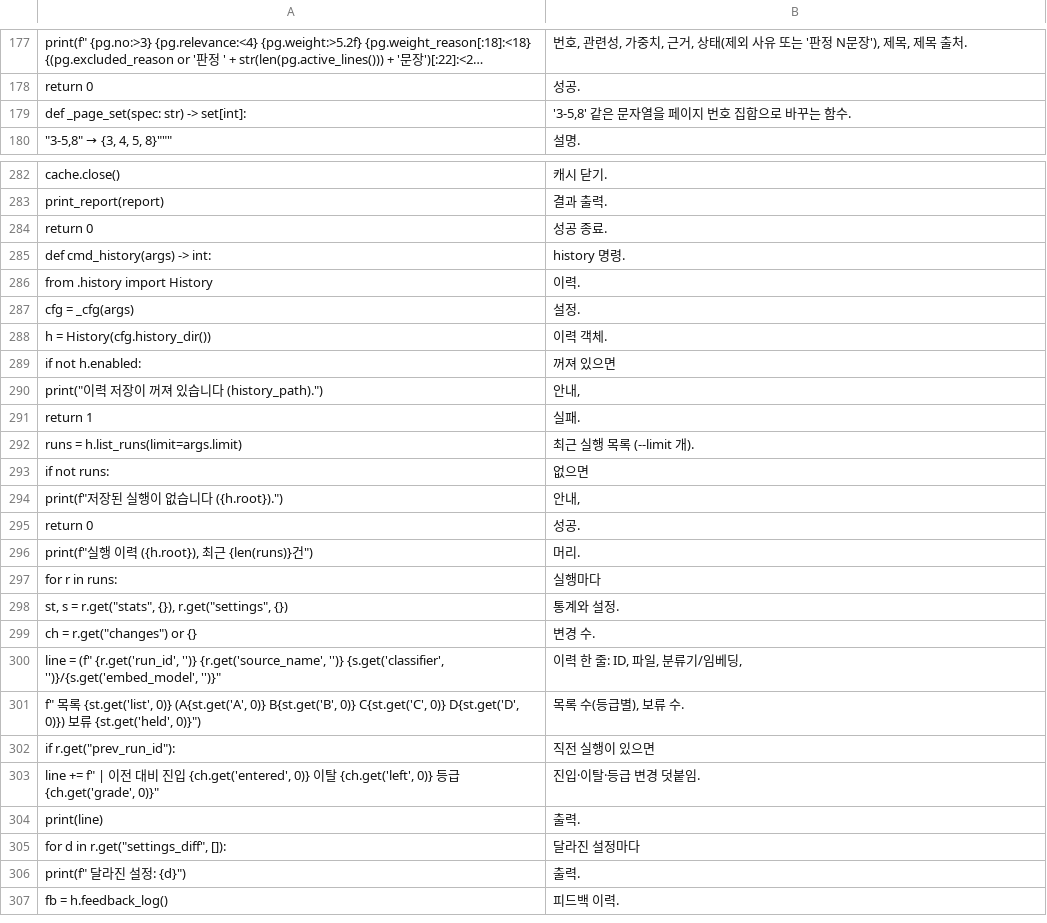
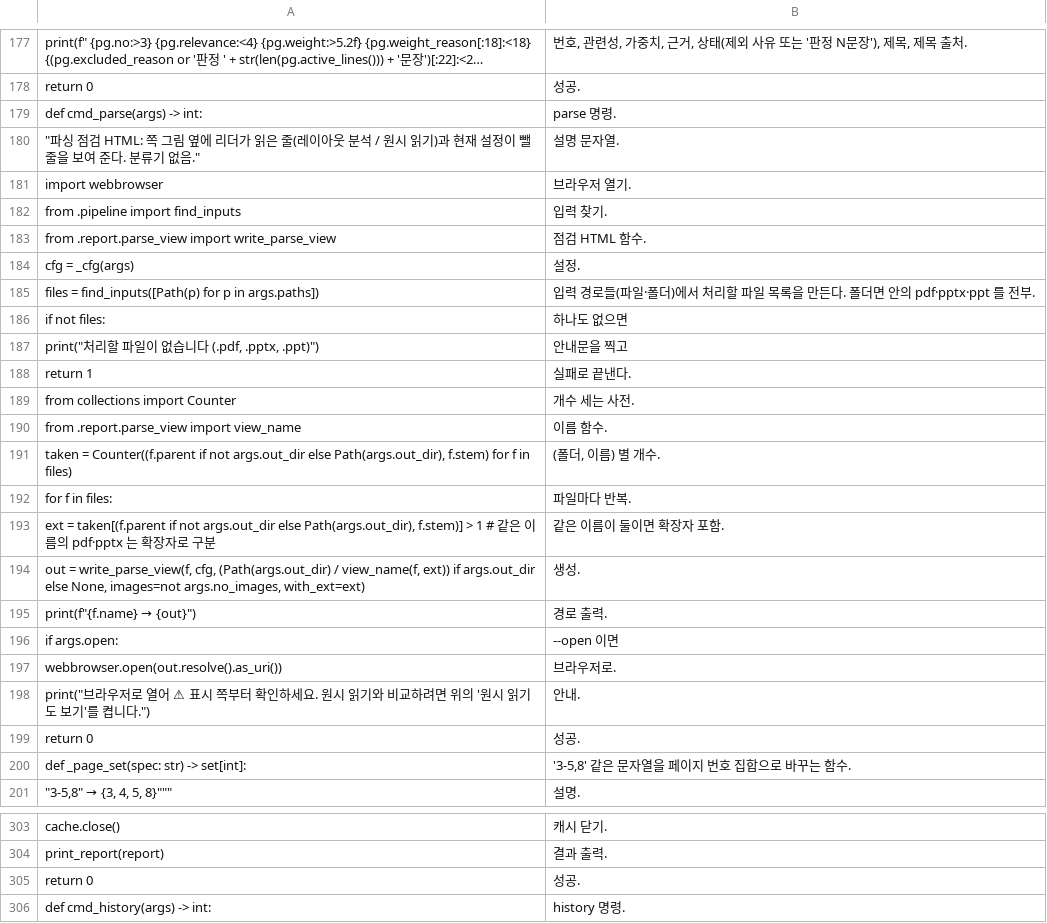
Before and after one commit to HyungKim/IP_finder, a TSV file: tools/walkthrough/notes/ip_finder__cli.py.tsv, drawn as a sheet; only a part is shown, gaps mark what is left out; the shorter side is filled out with more unchanged rows; long unchanged cells end in …; the diff covers the shown part only; the diff names each change by its address in the sheet, - before the commit and + after, or states it on an @@ line.

```diff
--- a/tools/walkthrough/notes/ip_finder__cli.py.tsv
+++ b/tools/walkthrough/notes/ip_finder__cli.py.tsv
+row 179: def cmd_parse(args) -> int: | parse 명령.
+row 180: "파싱 점검 HTML: 쪽 그림 옆에 리더가 읽은 줄(레이아웃 분석 / 원시 읽기)과 현재 설정이 뺄 줄을 보여 준다. 분류기 없음." | 설명 문자열.
+row 181: import webbrowser | 브라우저 열기.
+row 182: from .pipeline import find_inputs | 입력 찾기.
+row 183: from .report.parse_view import write_parse_view | 점검 HTML 함수.
+row 184: cfg = _cfg(args) | 설정.
+row 185: files = find_inputs([Path(p) for p in args.paths]) | 입력 경로들(파일·폴더)에서 처리할 파일 목록을 만든다. 폴더면 안의 pdf·pptx·ppt 를 전부.
+row 186: if not files: | 하나도 없으면
+row 187: print("처리할 파일이 없습니다 (.pdf, .pptx, .ppt)") | 안내문을 찍고
@@ row 246 moved to row 188: return 1 @@
+row 189: from collections import Counter | 개수 세는 사전.
+row 190: from .report.parse_view import view_name | 이름 함수.
+row 191: taken = Counter((f.parent if not args.out_dir else Path(args.out_dir), f.stem) for f in files) | (폴더, 이름) 별 개수.
+row 192: for f in files: | 파일마다 반복.
+row 193: ext = taken[(f.parent if not args.out_dir else Path(args.out_dir), f.stem)] > 1 # 같은 이름의 pdf·pptx 는 확장자로 구분 | 같은 이름이 둘이면 확장자 포함.
+row 194: out = write_parse_view(f, cfg, (Path(args.out_dir) / view_name(f, ext)) if args.out_dir else None, images=not args.no_images, with_ext=ext) | 생성.
+row 195: print(f"{f.name} → {out}") | 경로 출력.
+row 196: if args.open: | --open 이면
+row 197: webbrowser.open(out.resolve().as_uri()) | 브라우저로.
+row 198: print("브라우저로 열어 ⚠ 표시 쪽부터 확인하세요. 원시 읽기와 비교하려면 위의 '원시 읽기도 보기'를 켭니다.") | 안내.
@@ row 268 moved to row 199: return 0 @@
@@ row 284 moved to row 289: return 0 @@
+row 305: return 0 | 성공.
```
Also changed, not shown: 8 added rows, 1 moved row and 1 edited cell elsewhere in this file, tools/walkthrough/notes/ip_finder__ui.py.tsv, 15 other files.
